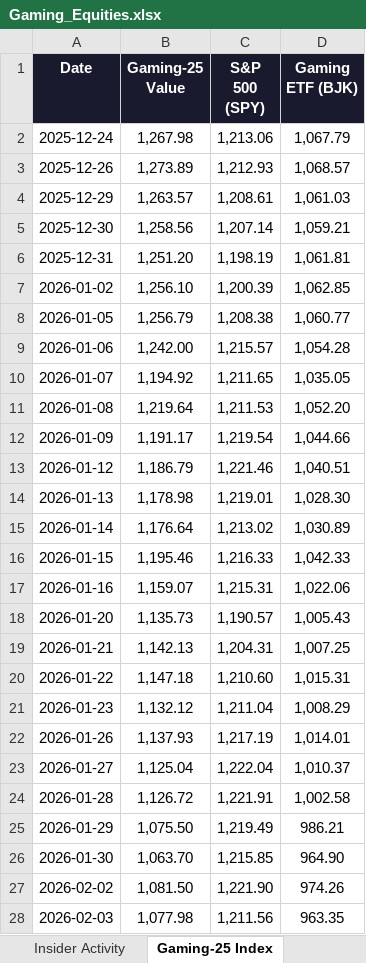
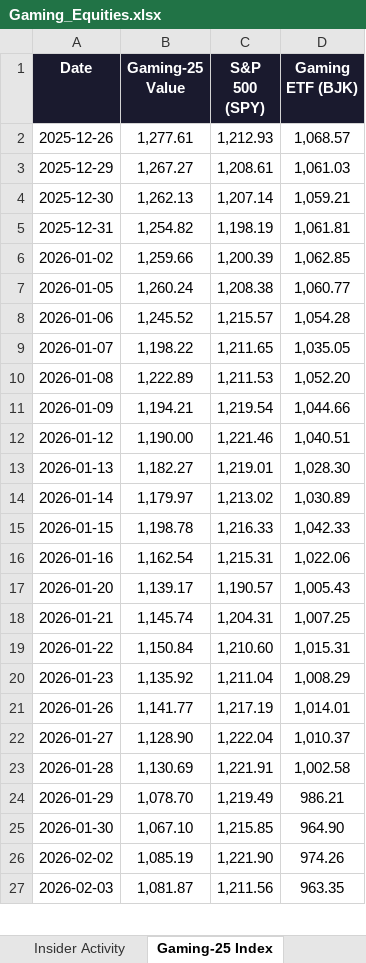
Before and after one commit to rdavidtooley-cpu/casino-gaming-intel, an Excel workbook: Gaming_Equities.xlsx, sheet Gaming-25 Index, drawn as a sheet; only a part is shown; values as stored, in another font and other column widths than the file's, no borders; removed rows and columns are numbered as before the commit, all else as after; the diff covers the shown part only; the diff names each change by its address in the sheet, - before the commit and + after, or states it on an @@ line.

Commit message:
Auto-refresh: casino gaming market data update 2026-03-24 13:01

```diff
--- a/Gaming_Equities.xlsx (sheet Gaming-25 Index)
+++ b/Gaming_Equities.xlsx (sheet Gaming-25 Index)
-row 2: 2025-12-24 | 1,267.98 | 1,213.06 | 1,067.79
-B2 (Gaming-25 Value): 1,273.89
+B2 (Gaming-25 Value): 1,277.61
-B3 (Gaming-25 Value): 1,263.57
+B3 (Gaming-25 Value): 1,267.27
-B4 (Gaming-25 Value): 1,258.56
+B4 (Gaming-25 Value): 1,262.13
-B5 (Gaming-25 Value): 1,251.20
+B5 (Gaming-25 Value): 1,254.82
-B6 (Gaming-25 Value): 1,256.10
+B6 (Gaming-25 Value): 1,259.66
-B7 (Gaming-25 Value): 1,256.79
+B7 (Gaming-25 Value): 1,260.24
-B8 (Gaming-25 Value): 1,242.00
+B8 (Gaming-25 Value): 1,245.52
-B9 (Gaming-25 Value): 1,194.92
+B9 (Gaming-25 Value): 1,198.22
-B10 (Gaming-25 Value): 1,219.64
+B10 (Gaming-25 Value): 1,222.89
-B11 (Gaming-25 Value): 1,191.17
+B11 (Gaming-25 Value): 1,194.21
-B12 (Gaming-25 Value): 1,186.79
+B12 (Gaming-25 Value): 1,190.00
-B13 (Gaming-25 Value): 1,178.98
+B13 (Gaming-25 Value): 1,182.27
-B14 (Gaming-25 Value): 1,176.64
+B14 (Gaming-25 Value): 1,179.97
-B15 (Gaming-25 Value): 1,195.46
+B15 (Gaming-25 Value): 1,198.78
-B16 (Gaming-25 Value): 1,159.07
+B16 (Gaming-25 Value): 1,162.54
-B17 (Gaming-25 Value): 1,135.73
+B17 (Gaming-25 Value): 1,139.17
-B18 (Gaming-25 Value): 1,142.13
+B18 (Gaming-25 Value): 1,145.74
-B19 (Gaming-25 Value): 1,147.18
+B19 (Gaming-25 Value): 1,150.84
-B20 (Gaming-25 Value): 1,132.12
+B20 (Gaming-25 Value): 1,135.92
-B21 (Gaming-25 Value): 1,137.93
+B21 (Gaming-25 Value): 1,141.77
-B22 (Gaming-25 Value): 1,125.04
+B22 (Gaming-25 Value): 1,128.90
-B23 (Gaming-25 Value): 1,126.72
+B23 (Gaming-25 Value): 1,130.69
-B24 (Gaming-25 Value): 1,075.50
+B24 (Gaming-25 Value): 1,078.70
-B25 (Gaming-25 Value): 1,063.70
+B25 (Gaming-25 Value): 1,067.10
-B26 (Gaming-25 Value): 1,081.50
+B26 (Gaming-25 Value): 1,085.19
-B27 (Gaming-25 Value): 1,077.98
+B27 (Gaming-25 Value): 1,081.87
```
Also changed, not shown: 1 added row and 38 edited cells elsewhere in this sheet, sheet Overview, sheet Performance, sheet Valuation, sheet Analyst Estimates, sheet Sector Rankings, sheet Financials, 2 more sheets, 11 other files.
